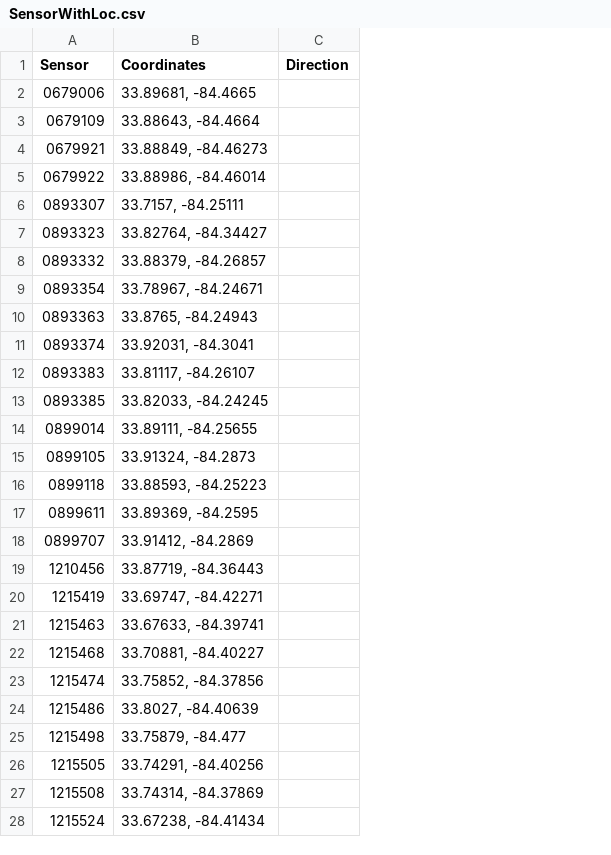
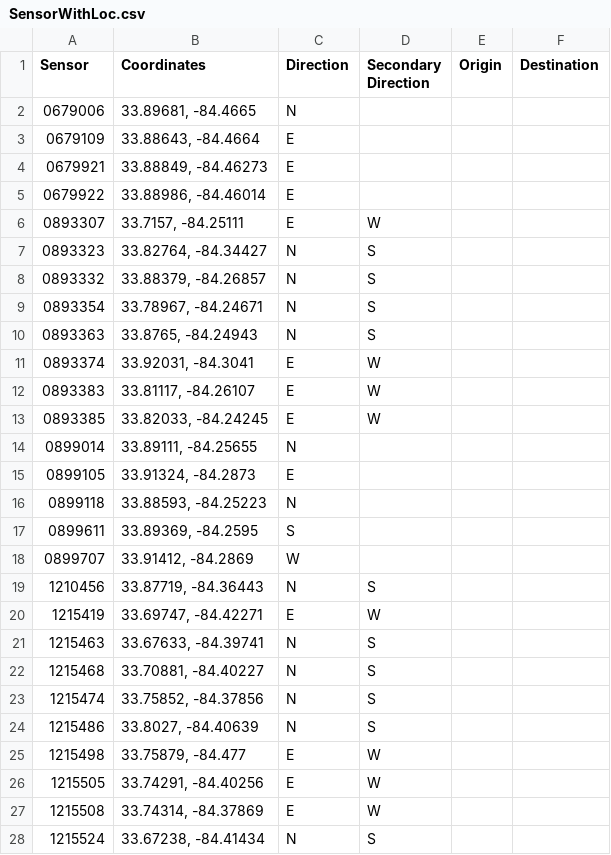
Before and after one commit to yvonnexu442/VIPTrafficAnalysis, a CSV file: cleaned_traffic_data/SensorWithLoc.csv, drawn as a sheet; only a part is shown; the diff covers the shown part only; the diff names each change by its address in the sheet, - before the commit and + after, or states it on an @@ line.

Commit message:
Update SensorWithLoc.csv

```diff
--- a/cleaned_traffic_data/SensorWithLoc.csv
+++ b/cleaned_traffic_data/SensorWithLoc.csv
+column D (Secondary Direction), rows 6-28: W | S | S | S | S | W | W | W |  |  |  |  |  | S | W | S | S | S | S | W | W | W | S
+column E (Origin), empty
+column F (Destination), empty
-C2 (Direction): (empty)
+C2 (Direction): N
-C3:C6 (Direction): (empty)
+C3:C6 (Direction): E
-C7:C10 (Direction): (empty)
+C7:C10 (Direction): N
-C11:C13 (Direction): (empty)
+C11:C13 (Direction): E
-C14 (Direction): (empty)
+C14 (Direction): N
-C15 (Direction): (empty)
+C15 (Direction): E
-C16 (Direction): (empty)
+C16 (Direction): N
-C17 (Direction): (empty)
+C17 (Direction): S
-C18 (Direction): (empty)
+C18 (Direction): W
-C19 (Direction): (empty)
+C19 (Direction): N
-C20 (Direction): (empty)
+C20 (Direction): E
-C21:C24 (Direction): (empty)
+C21:C24 (Direction): N
-C25:C27 (Direction): (empty)
+C25:C27 (Direction): E
-C28 (Direction): (empty)
+C28 (Direction): N
```
Also changed, not shown: 11 edited cells elsewhere in this file.
